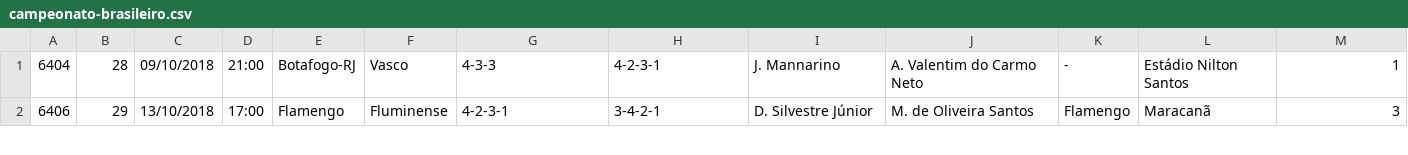
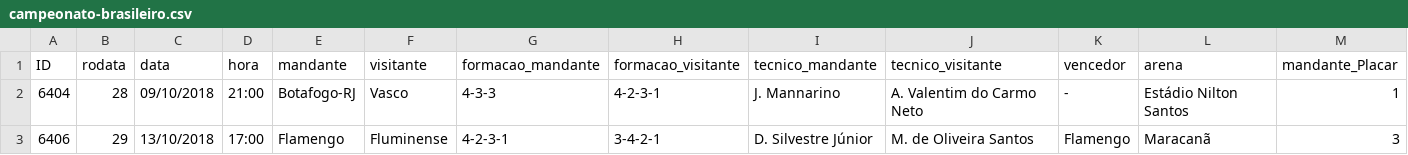
Before and after one commit to luan-src/atividade-g1, a CSV file: campeonato-brasileiro.csv, drawn as a sheet; only a part is shown; rows hold the shown columns only; the diff names each change by its address in the sheet, - before the commit and + after, or states it on an @@ line.

Commit message:
Update campeonato-brasileiro.csv

```diff
--- a/campeonato-brasileiro.csv
+++ b/campeonato-brasileiro.csv
+row 1: ID | rodata | data | hora | mandante | visitante | formacao_mandante | formacao_visitante | tecnico_mandante | tecnico_visitante | vencedor | arena | mandante_Placar
```
